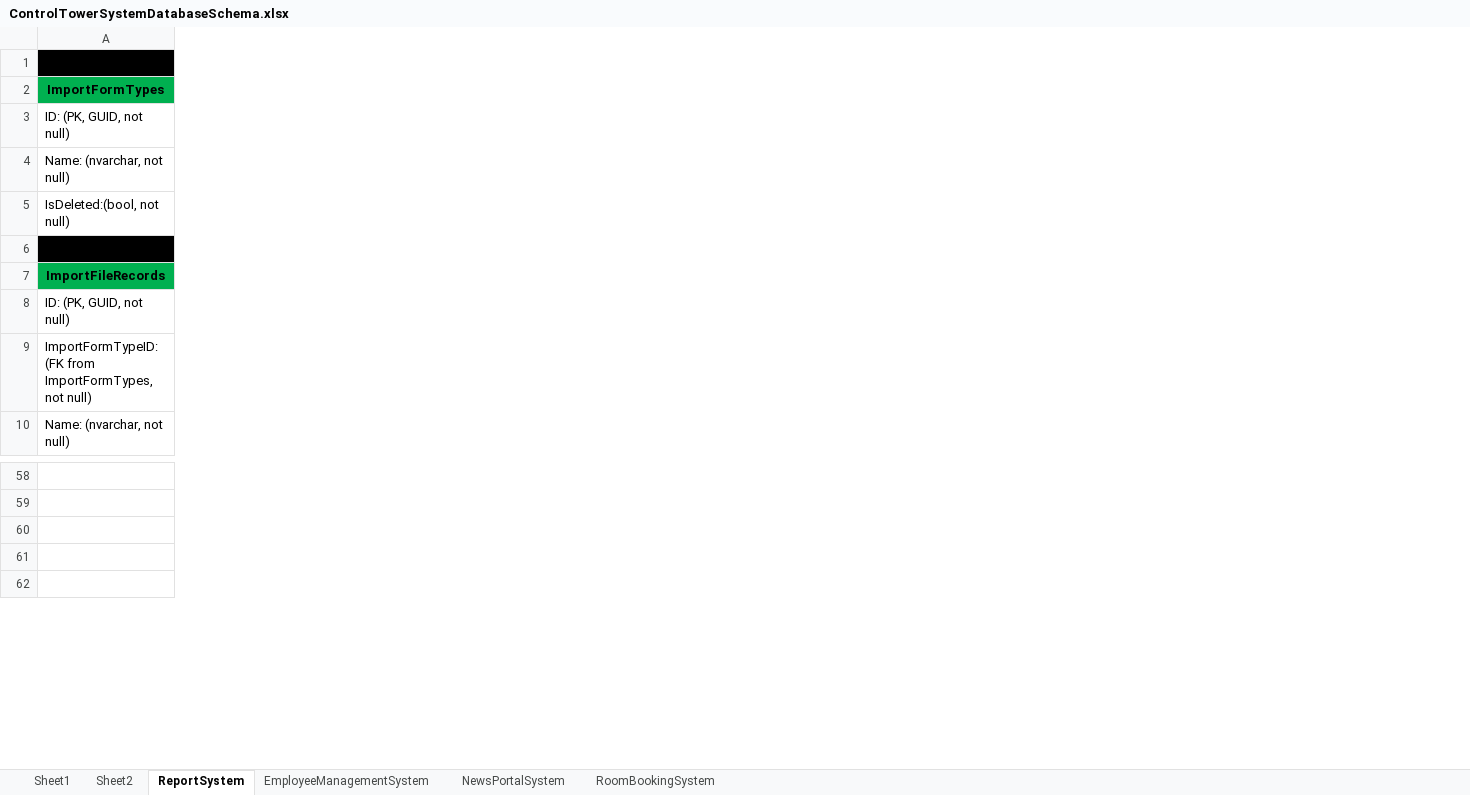
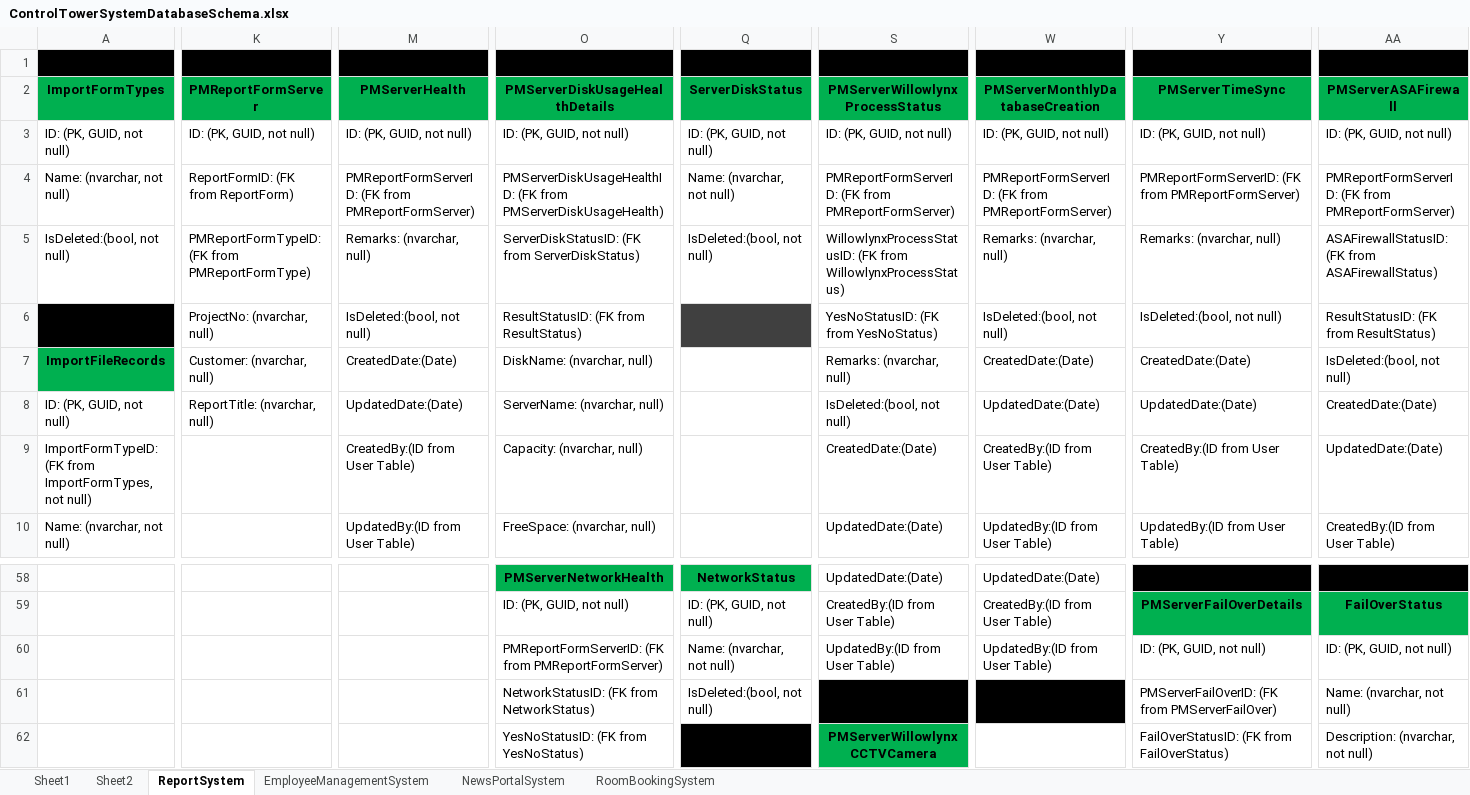
Before and after one commit to ThantHtetMyet/Control-Tower-Database, an Excel workbook: ControlTowerSystemDatabaseSchema.xlsx, sheet ReportSystem, drawn as a sheet; only a part is shown, gaps mark what is left out; values as stored, in another font and other column widths than the file's, no borders; rows hold the shown columns only; the diff covers the shown part only; the diff names each change by its address in the sheet, - before the commit and + after, or states it on an @@ line.

Commit message:
AddPMReportSERVERForm

```diff
--- a/ControlTowerSystemDatabaseSchema.xlsx (sheet ReportSystem)
+++ b/ControlTowerSystemDatabaseSchema.xlsx (sheet ReportSystem)
+column K (PMReportFormServer), rows 3-8: ID: (PK, GUID, not null) | ReportFormID: (FK from ReportForm) | PMReportFormTypeID: (FK from PMReportFormType) | ProjectNo: (nvarchar, null) | Customer: (nvarchar, null) | ReportTitle: (nvarchar, null)
+column M (PMServerHealth), rows 3-10: ID: (PK, GUID, not null) | PMReportFormServerID: (FK from PMReportFormServer) | Remarks: (nvarchar, null) | IsDeleted:(bool, not null) | CreatedDate:(Date) | UpdatedDate:(Date) | CreatedBy:(ID from User Table) | UpdatedBy:(ID from User Table)
+column O (PMServerDiskUsageHealthDetails), rows 3-10: ID: (PK, GUID, not null) | PMServerDiskUsageHealthID: (FK from PMServerDiskUsageHealth) | ServerDiskStatusID: (FK from ServerDiskStatus) | ResultStatusID: (FK from ResultStatus) | DiskName: (nvarchar, null) | ServerName: (nvarchar, null) | Capacity: (nvarchar, null) | FreeSpace: (nvarchar, null); rows 58-62: PMServerNetworkHealth | ID: (PK, GUID, not null) | PMReportFormServerID: (FK from PMReportFormServer) | NetworkStatusID: (FK from NetworkStatus) | YesNoStatusID: (FK from YesNoStatus)
+column Q (ServerDiskStatus), rows 3-5: ID: (PK, GUID, not null) | Name: (nvarchar, not null) | IsDeleted:(bool, not null); rows 58-61: NetworkStatus | ID: (PK, GUID, not null) | Name: (nvarchar, not null) | IsDeleted:(bool, not null)
+column S (PMServerWillowlynxProcessStatus), rows 3-10: ID: (PK, GUID, not null) | PMReportFormServerID: (FK from PMReportFormServer) | WillowlynxProcessStatusID: (FK from WillowlynxProcessStatus) | YesNoStatusID: (FK from YesNoStatus) | Remarks: (nvarchar, null) | IsDeleted:(bool, not null) | CreatedDate:(Date) | UpdatedDate:(Date); rows 58-62: UpdatedDate:(Date) | CreatedBy:(ID from User Table) | UpdatedBy:(ID from User Table) |  | PMServerWillowlynxCCTVCamera
+column W (PMServerMonthlyDatabaseCreation), rows 3-10: ID: (PK, GUID, not null) | PMReportFormServerID: (FK from PMReportFormServer) | Remarks: (nvarchar, null) | IsDeleted:(bool, not null) | CreatedDate:(Date) | UpdatedDate:(Date) | CreatedBy:(ID from User Table) | UpdatedBy:(ID from User Table); rows 58-61: UpdatedDate:(Date) | CreatedBy:(ID from User Table) | UpdatedBy:(ID from User Table) | v
+column Y (PMServerTimeSync), rows 3-10: ID: (PK, GUID, not null) | PMReportFormServerID: (FK from PMReportFormServer) | Remarks: (nvarchar, null) | IsDeleted:(bool, not null) | CreatedDate:(Date) | UpdatedDate:(Date) | CreatedBy:(ID from User Table) | UpdatedBy:(ID from User Table); rows 58-62: v | PMServerFailOverDetails | ID: (PK, GUID, not null) | PMServerFailOverID: (FK from PMServerFailOver) | FailOverStatusID: (FK from FailOverStatus)
+column AA (PMServerASAFirewall), rows 3-10: ID: (PK, GUID, not null) | PMReportFormServerID: (FK from PMReportFormServer) | ASAFirewallStatusID: (FK from ASAFirewallStatus) | ResultStatusID: (FK from ResultStatus) | IsDeleted:(bool, not null) | CreatedDate:(Date) | UpdatedDate:(Date) | CreatedBy:(ID from User Table); rows 59-62: FailOverStatus | ID: (PK, GUID, not null) | Name: (nvarchar, not null) | Description: (nvarchar, not null)
-row 61: (empty)
+row 61:  |  |  | NetworkStatusID: (FK from NetworkStatus) | IsDeleted:(bool, not null) |  | v | PMServerFailOverID: (FK from PMServerFailOver) | Name: (nvarchar, not null)
```
Also changed, not shown: 14 added columns elsewhere in this sheet, 1 other file.
